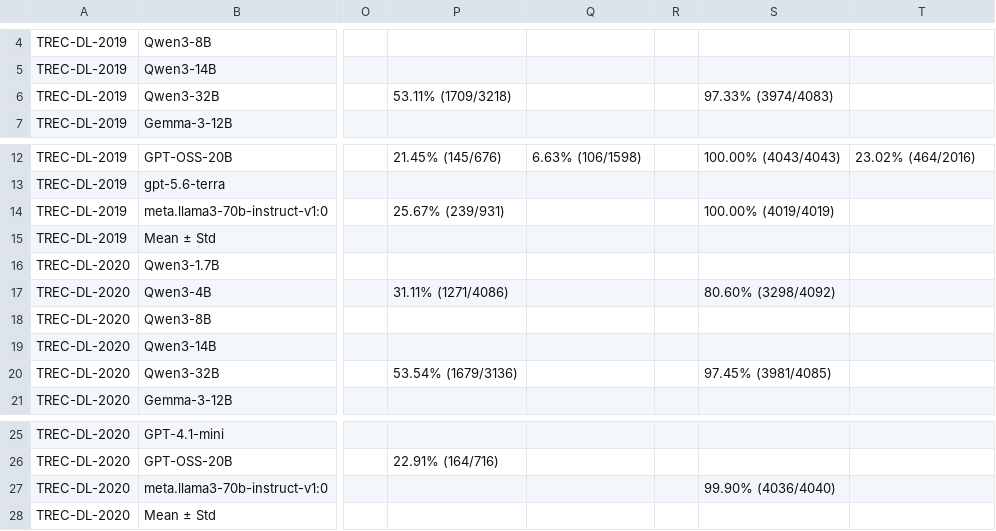
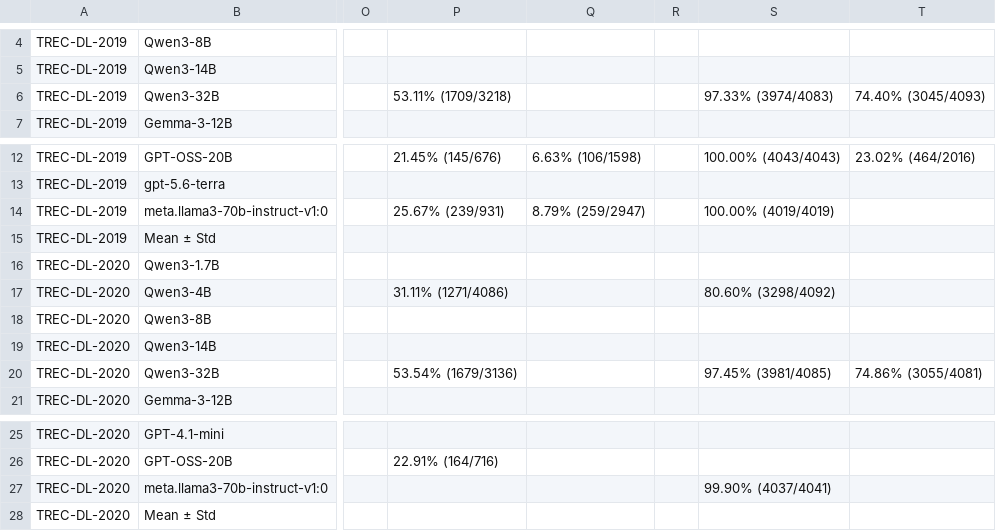
Before and after one commit to kaisergrimlock/LLM-Ranker-Attack, a CSV file: Results/attack_table.csv, drawn as a sheet; only a part is shown, gaps mark what is left out; the diff names each change by its address in the sheet, - before the commit and + after, or states it on an @@ line.

```diff
--- a/Results/attack_table.csv
+++ b/Results/attack_table.csv
-T6: (empty)
+T6: 74.40% (3045/4093)
-Q14: (empty)
+Q14: 8.79% (259/2947)
-T20: (empty)
+T20: 74.86% (3055/4081)
-S27: 99.90% (4036/4040)
+S27: 99.90% (4037/4041)
```
Also changed, not shown: Results/attack_outcomes.csv, 19 other files.
